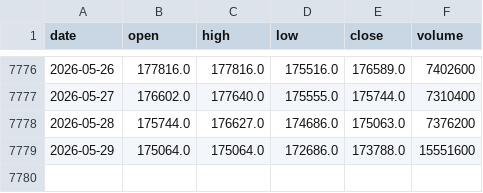
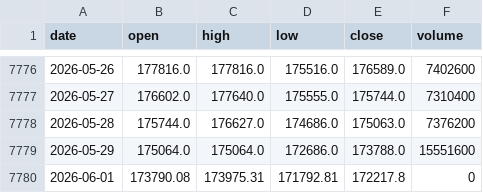
Before and after one commit to gitgbg1985/dash_ibov_test, a CSV file: data/ibovespa.csv, drawn as a sheet; only a part is shown, gaps mark what is left out.

```diff
--- a/data/ibovespa.csv
+++ b/data/ibovespa.csv
@@ -7779 +7779,2 @@ date,open,high,low,close,volume
 2026-05-29,175064.0,175064.0,172686.0,173788.0,15551600
+2026-06-01,173790.08,173975.31,171792.81,172217.8,0
```
Also changed, not shown: 1 other file.
